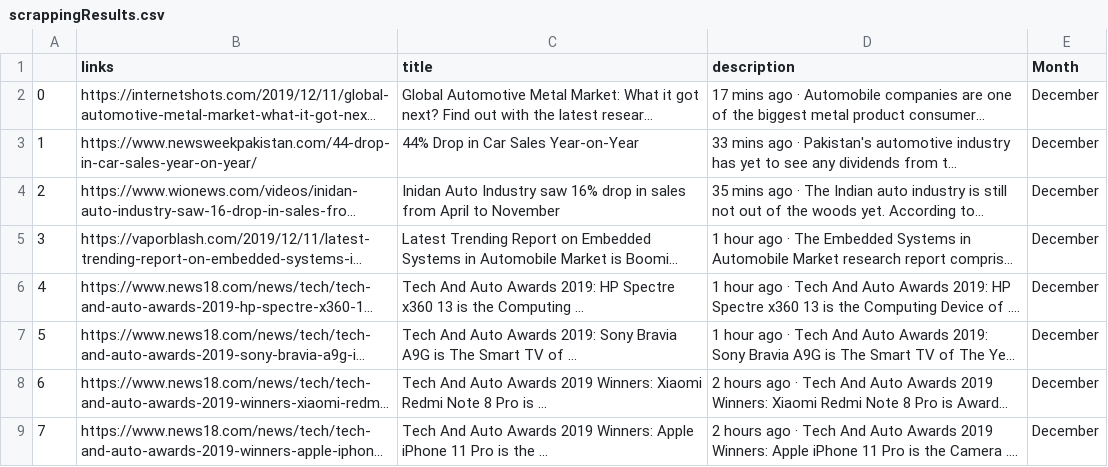
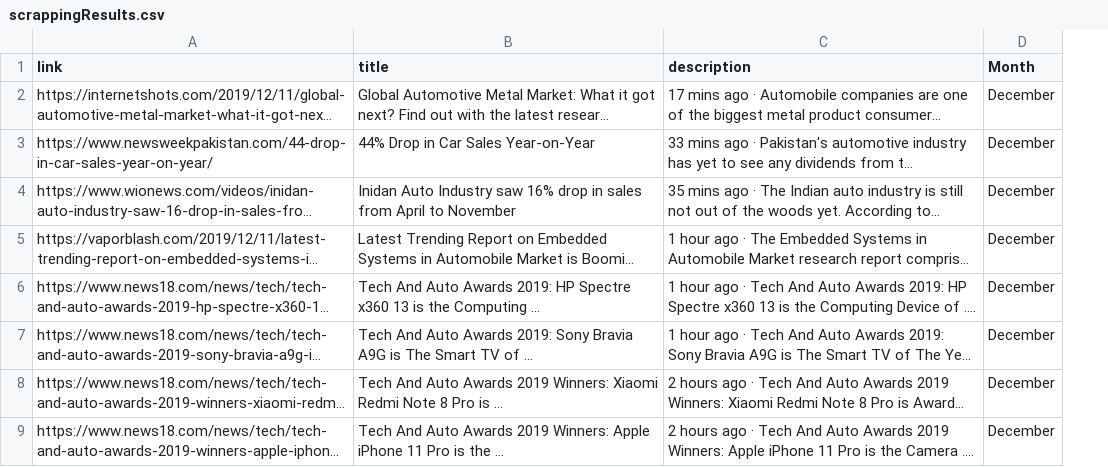
Before and after one commit to RolfLobo/Data, a CSV file: WebScrapG/scrappingResults.csv, drawn as a sheet; only a part is shown; long unchanged cells end in …; removed rows and columns are numbered as before the commit, all else as after; the diff names each change by its address in the sheet, - before the commit and + after, or states it on an @@ line.

Commit message:
removed index

```diff
--- a/WebScrapG/scrappingResults.csv
+++ b/WebScrapG/scrappingResults.csv
-column A, rows 2-9: 0 | 1 | 2 | 3 | 4 | 5 | 6 | 7
-A1: links
+A1: link
```
